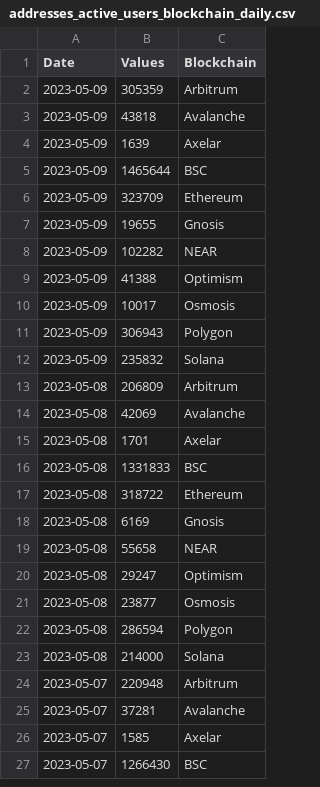
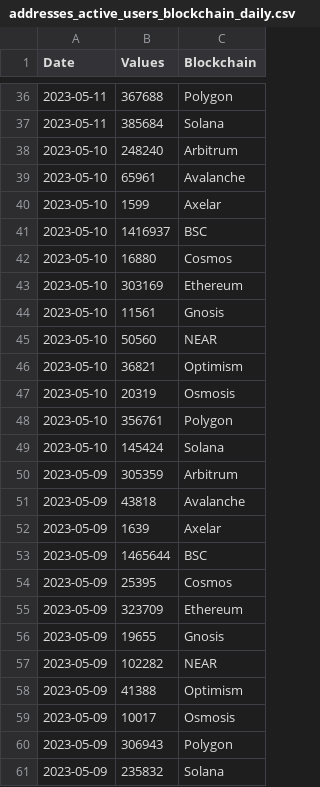
Before and after one commit to alitaslimi/outlier, a CSV file: data/addresses_active_users_blockchain_daily.csv, drawn as a sheet; only a part is shown, gaps mark what is left out; the shorter side is filled out with more unchanged rows; the diff covers the shown part only.

```diff
--- a/data/addresses_active_users_blockchain_daily.csv
+++ b/data/addresses_active_users_blockchain_daily.csv
@@ -2 +36,15 @@ Date,Values,Blockchain
+2023-05-11,367688,Polygon
+2023-05-11,385684,Solana
+2023-05-10,248240,Arbitrum
+2023-05-10,65961,Avalanche
+2023-05-10,1599,Axelar
+2023-05-10,1416937,BSC
+2023-05-10,16880,Cosmos
+2023-05-10,303169,Ethereum
+2023-05-10,11561,Gnosis
+2023-05-10,50560,NEAR
+2023-05-10,36821,Optimism
+2023-05-10,20319,Osmosis
+2023-05-10,356761,Polygon
+2023-05-10,145424,Solana
 2023-05-09,305359,Arbitrum
@@ -5,2 +53,3 @@ Date,Values,Blockchain
 2023-05-09,1465644,BSC
+2023-05-09,25395,Cosmos
 2023-05-09,323709,Ethereum
```
Also changed, not shown: 35 added rows elsewhere in this file, data/blocks_total_count_blockchain_daily.csv, data/charts.csv, 15 other files.
